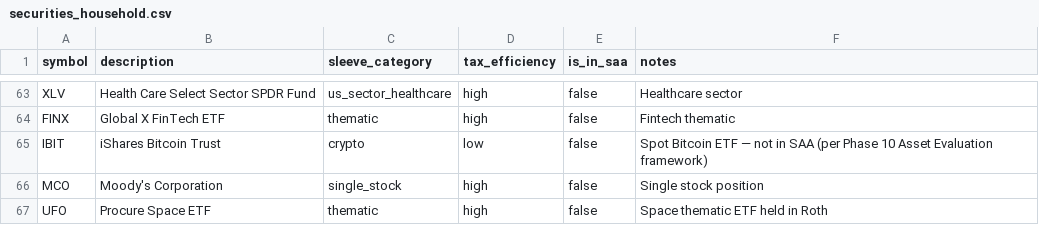
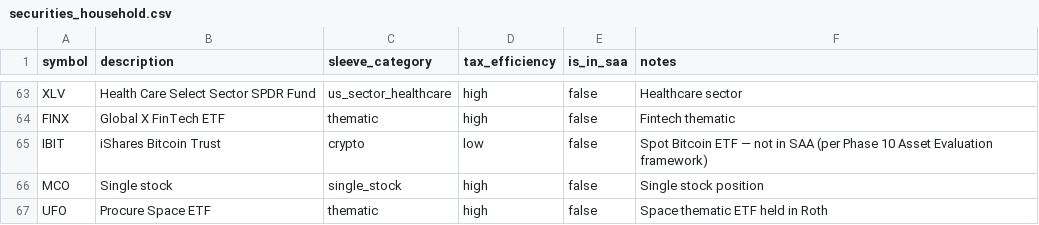
Before and after one commit to MattOrefice/investment-tracker, a CSV file: data/seed/securities_household.csv, drawn as a sheet; only a part is shown, gaps mark what is left out.

Commit message:
Committed text names no employer or plan provider, and a census holds it (#725)
The seeds carry neutral labels for the two former-employer plans and the single stock; the personal bootstrap writes the real labels from the private profile's withheld_names, so the personal book and its pages keep them. Asset Location's rollover text reads the account's own label. tests/test_no_employer_names.py reads the names from the private profile and, in personal mode, scans every tracked file and every text cell of the committed books.

```diff
--- a/data/seed/securities_household.csv
+++ b/data/seed/securities_household.csv
@@ -65,3 +65,3 @@ FINX,Global X FinTech ETF,thematic,high,false,Fintech thematic
 IBIT,iShares Bitcoin Trust,crypto,low,false,Spot Bitcoin ETF — not in SAA (per Phase 10 Asset Evaluation framework)
-MCO,Moody's Corporation,single_stock,high,false,Single stock position
+MCO,Single stock,single_stock,high,false,Single stock position
 UFO,Procure Space ETF,thematic,high,false,Space thematic ETF held in Roth
```
Also changed, not shown: 15 other files.
